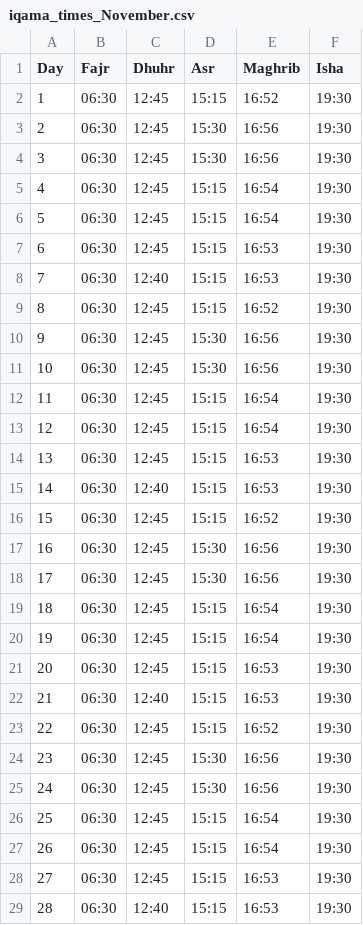
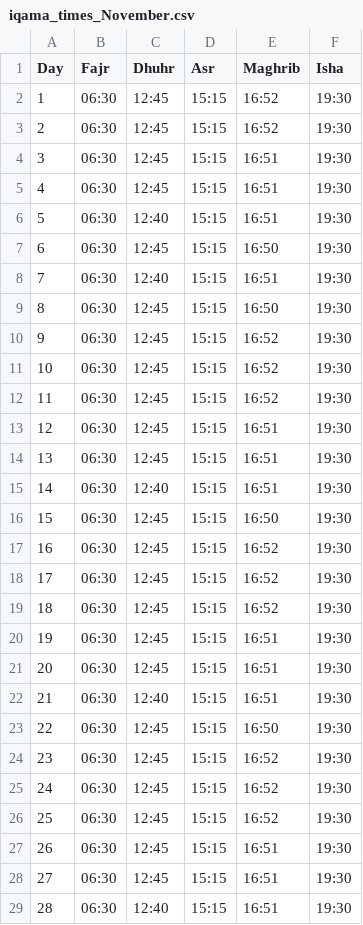
Before and after one commit to MuhammadElsoukkary/PrayerTimesScraper, a CSV file: prayer_times/iqama_times_November.csv, drawn as a sheet; only a part is shown; the diff covers the shown part only.

```diff
--- a/prayer_times/iqama_times_November.csv
+++ b/prayer_times/iqama_times_November.csv
@@ -2,28 +2,28 @@ Day,Fajr,Dhuhr,Asr,Maghrib,Isha
 1,06:30,12:45,15:15,16:52,19:30
-2,06:30,12:45,15:30,16:56,19:30
-3,06:30,12:45,15:30,16:56,19:30
-4,06:30,12:45,15:15,16:54,19:30
-5,06:30,12:45,15:15,16:54,19:30
-6,06:30,12:45,15:15,16:53,19:30
-7,06:30,12:40,15:15,16:53,19:30
-8,06:30,12:45,15:15,16:52,19:30
-9,06:30,12:45,15:30,16:56,19:30
-10,06:30,12:45,15:30,16:56,19:30
-11,06:30,12:45,15:15,16:54,19:30
-12,06:30,12:45,15:15,16:54,19:30
-13,06:30,12:45,15:15,16:53,19:30
-14,06:30,12:40,15:15,16:53,19:30
-15,06:30,12:45,15:15,16:52,19:30
-16,06:30,12:45,15:30,16:56,19:30
-17,06:30,12:45,15:30,16:56,19:30
-18,06:30,12:45,15:15,16:54,19:30
-19,06:30,12:45,15:15,16:54,19:30
-20,06:30,12:45,15:15,16:53,19:30
-21,06:30,12:40,15:15,16:53,19:30
-22,06:30,12:45,15:15,16:52,19:30
-23,06:30,12:45,15:30,16:56,19:30
-24,06:30,12:45,15:30,16:56,19:30
-25,06:30,12:45,15:15,16:54,19:30
-26,06:30,12:45,15:15,16:54,19:30
-27,06:30,12:45,15:15,16:53,19:30
-28,06:30,12:40,15:15,16:53,19:30
+2,06:30,12:45,15:15,16:52,19:30
+3,06:30,12:45,15:15,16:51,19:30
+4,06:30,12:45,15:15,16:51,19:30
+5,06:30,12:40,15:15,16:51,19:30
+6,06:30,12:45,15:15,16:50,19:30
+7,06:30,12:40,15:15,16:51,19:30
+8,06:30,12:45,15:15,16:50,19:30
+9,06:30,12:45,15:15,16:52,19:30
+10,06:30,12:45,15:15,16:52,19:30
+11,06:30,12:45,15:15,16:52,19:30
+12,06:30,12:45,15:15,16:51,19:30
+13,06:30,12:45,15:15,16:51,19:30
+14,06:30,12:40,15:15,16:51,19:30
+15,06:30,12:45,15:15,16:50,19:30
+16,06:30,12:45,15:15,16:52,19:30
+17,06:30,12:45,15:15,16:52,19:30
+18,06:30,12:45,15:15,16:52,19:30
+19,06:30,12:45,15:15,16:51,19:30
+20,06:30,12:45,15:15,16:51,19:30
+21,06:30,12:40,15:15,16:51,19:30
+22,06:30,12:45,15:15,16:50,19:30
+23,06:30,12:45,15:15,16:52,19:30
+24,06:30,12:45,15:15,16:52,19:30
+25,06:30,12:45,15:15,16:52,19:30
+26,06:30,12:45,15:15,16:51,19:30
+27,06:30,12:45,15:15,16:51,19:30
+28,06:30,12:40,15:15,16:51,19:30
```
Also changed, not shown: 3 edited cells elsewhere in this file, prayer_times/athan_times_November.csv.
